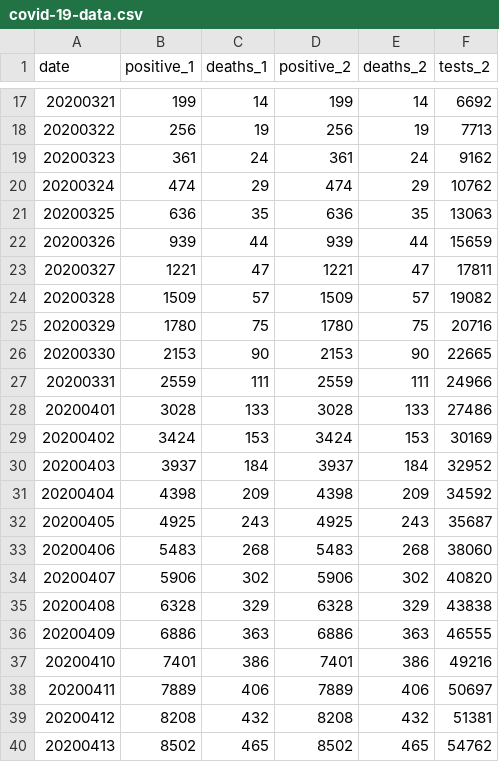
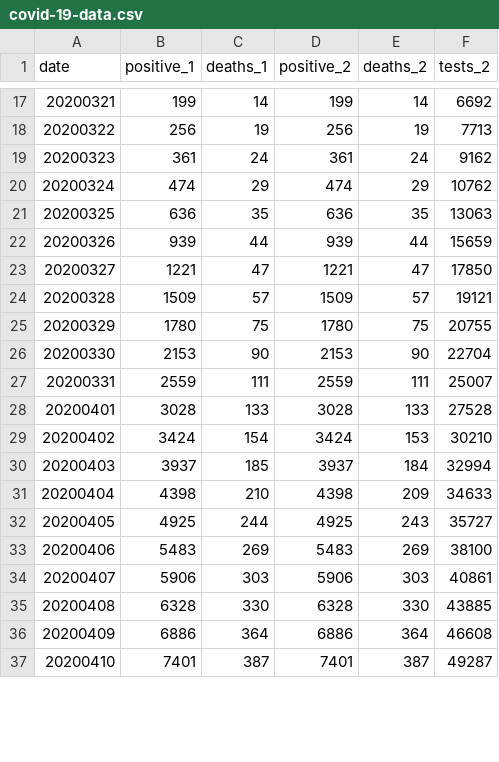
Before and after one commit to mtpatter/covid-19, a CSV file: indiana-cases/covid-19-data.csv, drawn as a sheet; only a part is shown, gaps mark what is left out; the diff covers the shown part only.

```diff
--- a/indiana-cases/covid-19-data.csv
+++ b/indiana-cases/covid-19-data.csv
@@ -22,19 +22,16 @@ date,positive_1,deaths_1,positive_2,deaths_2,tests_2
 20200326,939,44,939,44,15659
-20200327,1221,47,1221,47,17811
-20200328,1509,57,1509,57,19082
-20200329,1780,75,1780,75,20716
-20200330,2153,90,2153,90,22665
-20200331,2559,111,2559,111,24966
-20200401,3028,133,3028,133,27486
-20200402,3424,153,3424,153,30169
-20200403,3937,184,3937,184,32952
-20200404,4398,209,4398,209,34592
-20200405,4925,243,4925,243,35687
-20200406,5483,268,5483,268,38060
-20200407,5906,302,5906,302,40820
-20200408,6328,329,6328,329,43838
-20200409,6886,363,6886,363,46555
-20200410,7401,386,7401,386,49216
-20200411,7889,406,7889,406,50697
-20200412,8208,432,8208,432,51381
-20200413,8502,465,8502,465,54762
+20200327,1221,47,1221,47,17850
+20200328,1509,57,1509,57,19121
+20200329,1780,75,1780,75,20755
+20200330,2153,90,2153,90,22704
+20200331,2559,111,2559,111,25007
+20200401,3028,133,3028,133,27528
+20200402,3424,154,3424,153,30210
+20200403,3937,185,3937,184,32994
+20200404,4398,210,4398,209,34633
+20200405,4925,244,4925,243,35727
+20200406,5483,269,5483,269,38100
+20200407,5906,303,5906,303,40861
+20200408,6328,330,6328,330,43885
+20200409,6886,364,6886,364,46608
+20200410,7401,387,7401,387,49287
```
Also changed, not shown: 13 added rows and 9 removed rows elsewhere in this file, marion-county-cases/covid-19-data.csv.
